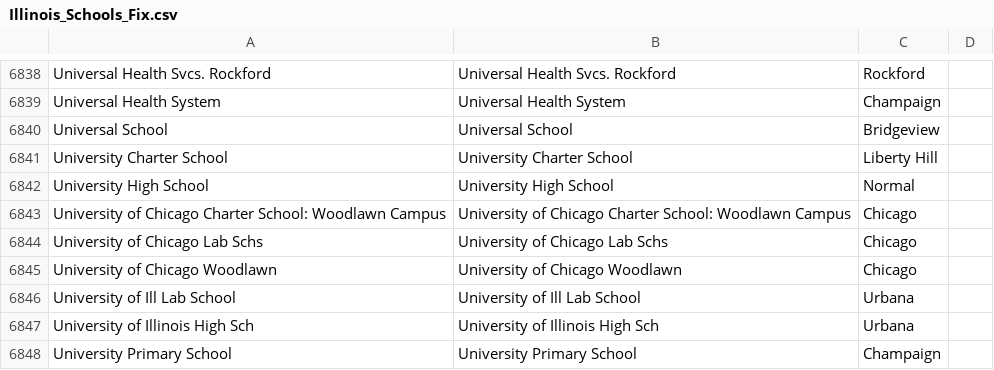
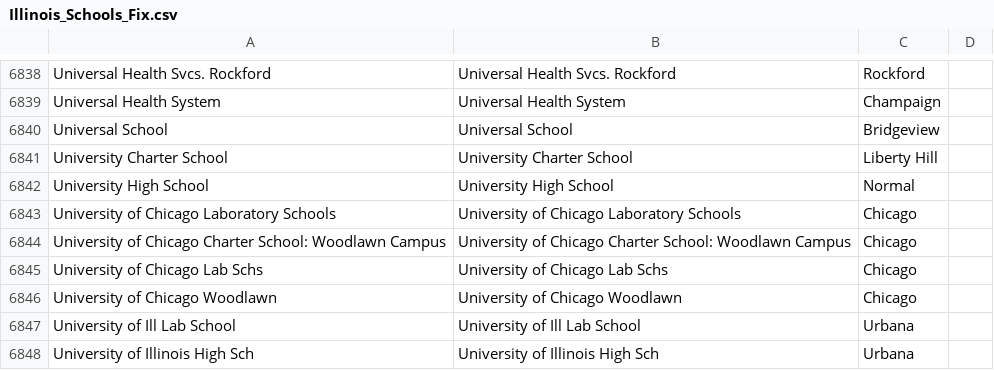
Before and after one commit to cp-ortiz-n/CEF_Awards_Software, a CSV file: School_Data/Illinois_Schools_Fix.csv, drawn as a sheet; only a part is shown, gaps mark what is left out; the shorter side is filled out with more unchanged rows.

```diff
--- a/School_Data/Illinois_Schools_Fix.csv
+++ b/School_Data/Illinois_Schools_Fix.csv
@@ -6842,2 +6842,3 @@ University Charter School,University Charter School,Liberty Hill,
 University High School,University High School,Normal,
+University of Chicago Laboratory Schools,University of Chicago Laboratory Schools,Chicago,
 University of Chicago Charter School: Woodlawn Campus,University of Chicago Charter School: Woodlawn Campus,Chicago,
```
Also changed, not shown: 5 other files.
